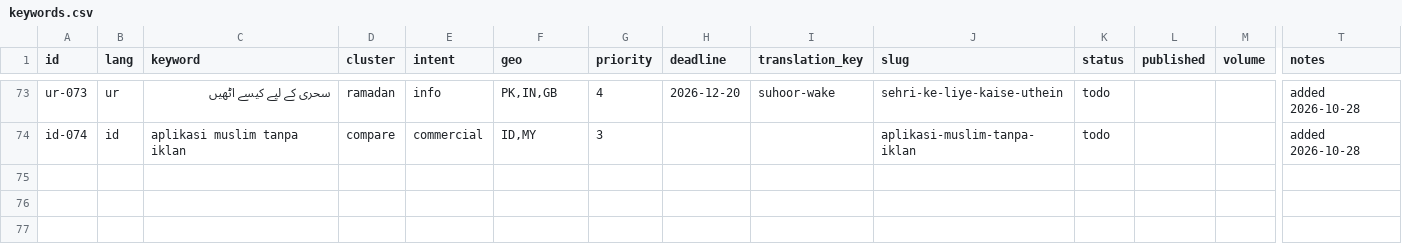
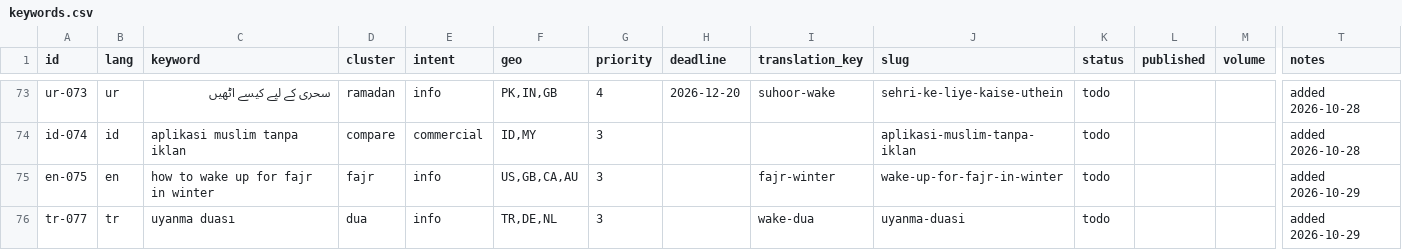
Before and after one commit to theomtripathi/salahalarm, a CSV file: website/seo/data/keywords.csv, drawn as a sheet; only a part is shown, gaps mark what is left out; rows hold the shown columns only; the diff names each change by its address in the sheet, - before the commit and + after, or states it on an @@ line.

```diff
--- a/website/seo/data/keywords.csv
+++ b/website/seo/data/keywords.csv
+row 75: en-075 | en | how to wake up for fajr in winter | fajr | info | US,GB,CA,AU | 3 |  | fajr-winter | wake-up-for-fajr-in-winter | todo |  |  | added 2026-10-29
+row 76: tr-077 | tr | uyanma duası | dua | info | TR,DE,NL | 3 |  | wake-dua | uyanma-duasi | todo |  |  | added 2026-10-29
```
Also changed, not shown: 9 other files.
